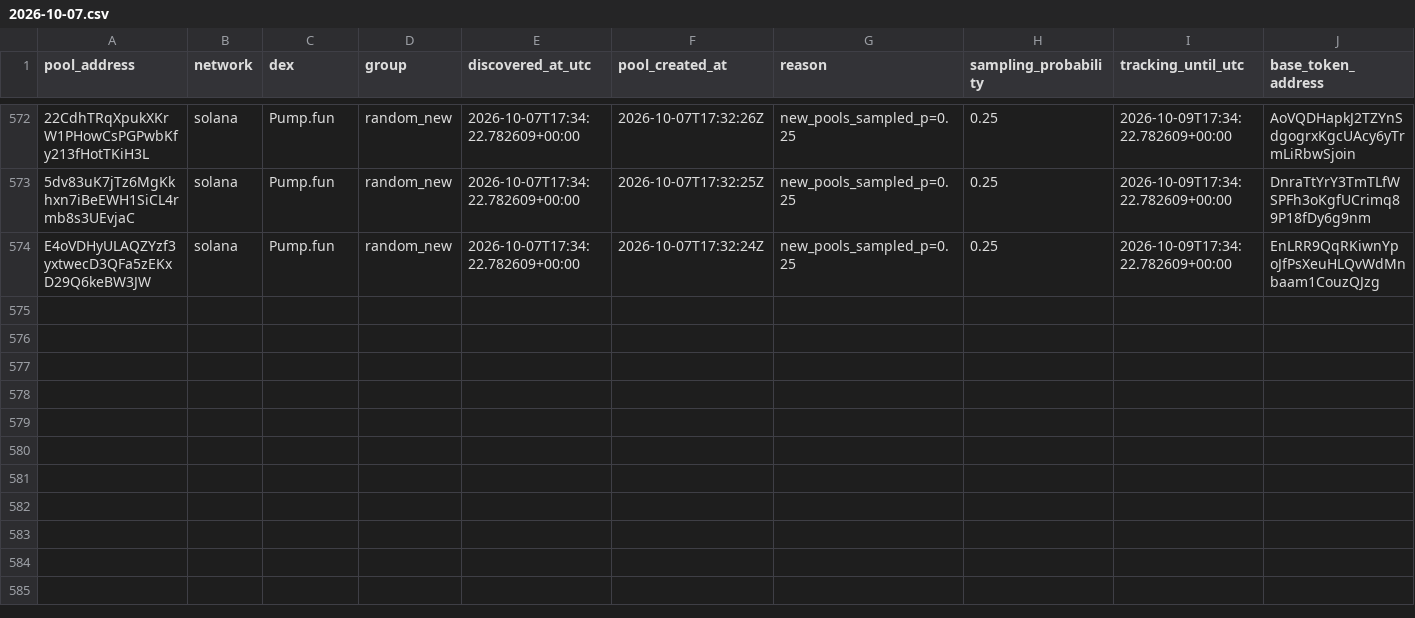
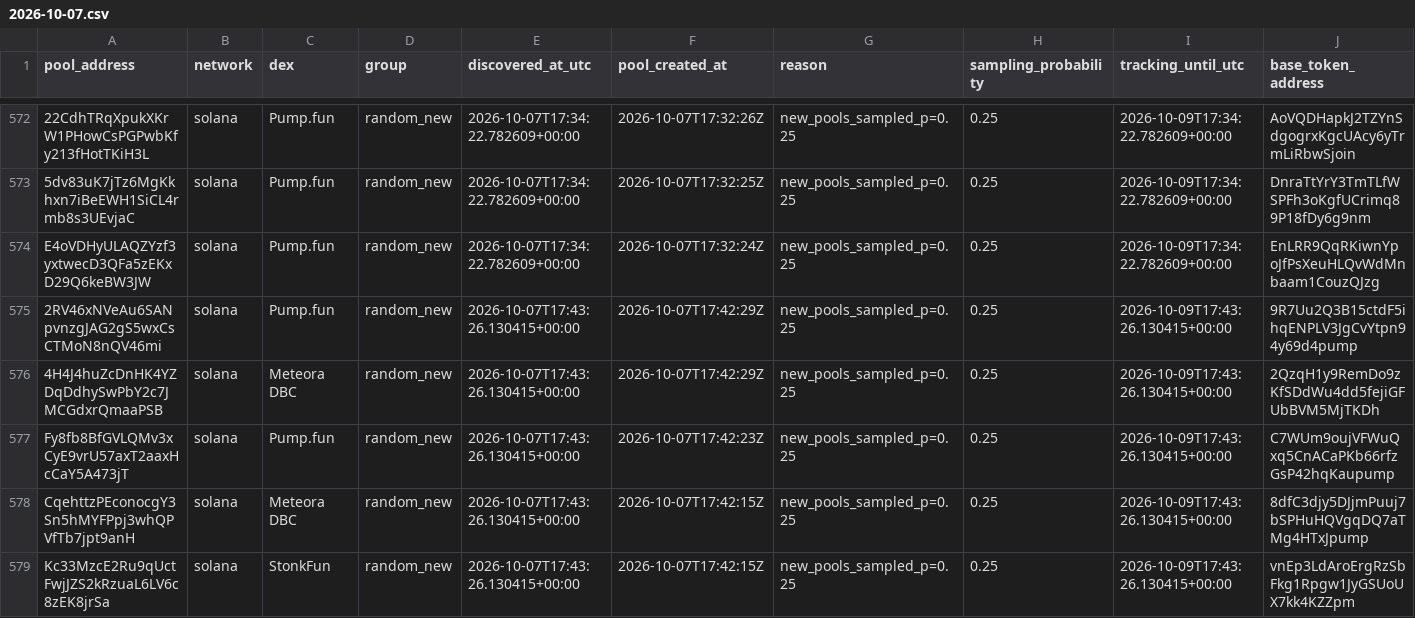
Before and after one commit to TheoooBa/Solana-Memecoin-Analysis, a CSV file: raw/pool_registry/2026-10-07.csv, drawn as a sheet; only a part is shown, gaps mark what is left out; rows hold the shown columns only; the diff names each change by its address in the sheet, - before the commit and + after, or states it on an @@ line.

```diff
--- a/raw/pool_registry/2026-10-07.csv
+++ b/raw/pool_registry/2026-10-07.csv
+row 575: 2RV46xNVeAu6SANpvnzgJAG2gS5wxCsCTMoN8nQV46mi | solana | Pump.fun | random_new | 2026-10-07T17:43:26.130415+00:00 | 2026-10-07T17:42:29Z | new_pools_sampled_p=0.25 | 0.25 | 2026-10-09T17:43:26.130415+00:00 | 9R7Uu2Q3B15ctdF5ihqENPLV3JgCvYtpn94y69d4pump
+row 576: 4H4J4huZcDnHK4YZDqDdhySwPbY2c7JMCGdxrQmaaPSB | solana | Meteora DBC | random_new | 2026-10-07T17:43:26.130415+00:00 | 2026-10-07T17:42:29Z | new_pools_sampled_p=0.25 | 0.25 | 2026-10-09T17:43:26.130415+00:00 | 2QzqH1y9RemDo9zKfSDdWu4dd5fejiGFUbBVM5MjTKDh
+row 577: Fy8fb8BfGVLQMv3xCyE9vrU57axT2aaxHcCaY5A473jT | solana | Pump.fun | random_new | 2026-10-07T17:43:26.130415+00:00 | 2026-10-07T17:42:23Z | new_pools_sampled_p=0.25 | 0.25 | 2026-10-09T17:43:26.130415+00:00 | C7WUm9oujVFWuQxq5CnACaPKb66rfzGsP42hqKaupump
+row 578: CqehttzPEconocgY3Sn5hMYFPpj3whQPVfTb7jpt9anH | solana | Meteora DBC | random_new | 2026-10-07T17:43:26.130415+00:00 | 2026-10-07T17:42:15Z | new_pools_sampled_p=0.25 | 0.25 | 2026-10-09T17:43:26.130415+00:00 | 8dfC3djy5DJjmPuuj7bSPHuHQVgqDQ7aTMg4HTxJpump
+row 579: Kc33MzcE2Ru9qUctFwjJZS2kRzuaL6LV6c8zEK8jrSa | solana | StonkFun | random_new | 2026-10-07T17:43:26.130415+00:00 | 2026-10-07T17:42:15Z | new_pools_sampled_p=0.25 | 0.25 | 2026-10-09T17:43:26.130415+00:00 | vnEp3LdAroErgRzSbFkg1Rpgw1JyGSUoUX7kk4KZZpm
```
Also changed, not shown: logs/runs/2026-10-07.csv, raw/new_pool_ranks/2026-10-07.csv, 4 other files.
